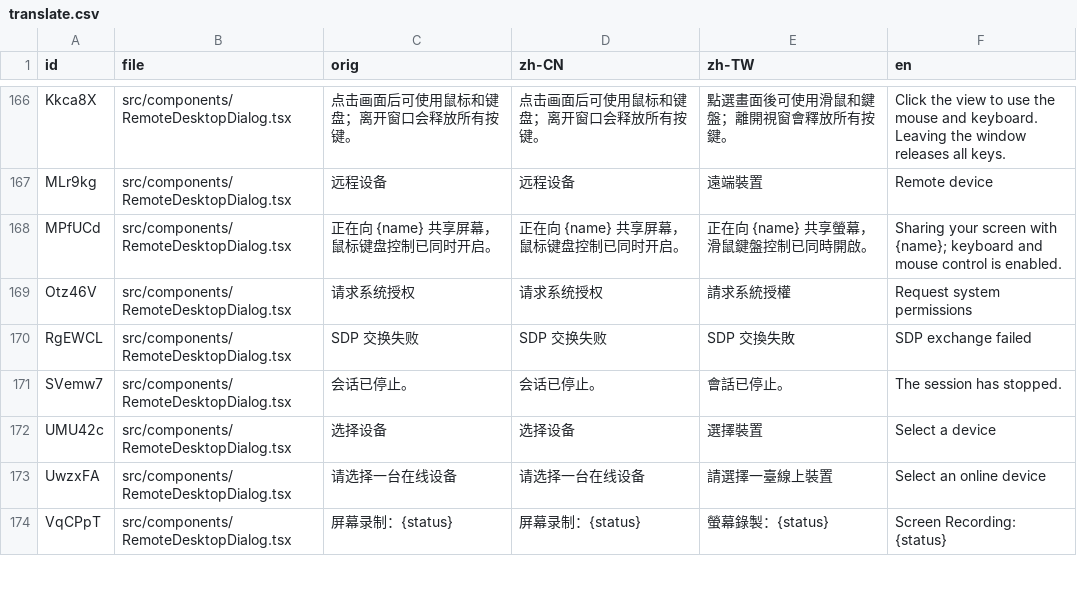
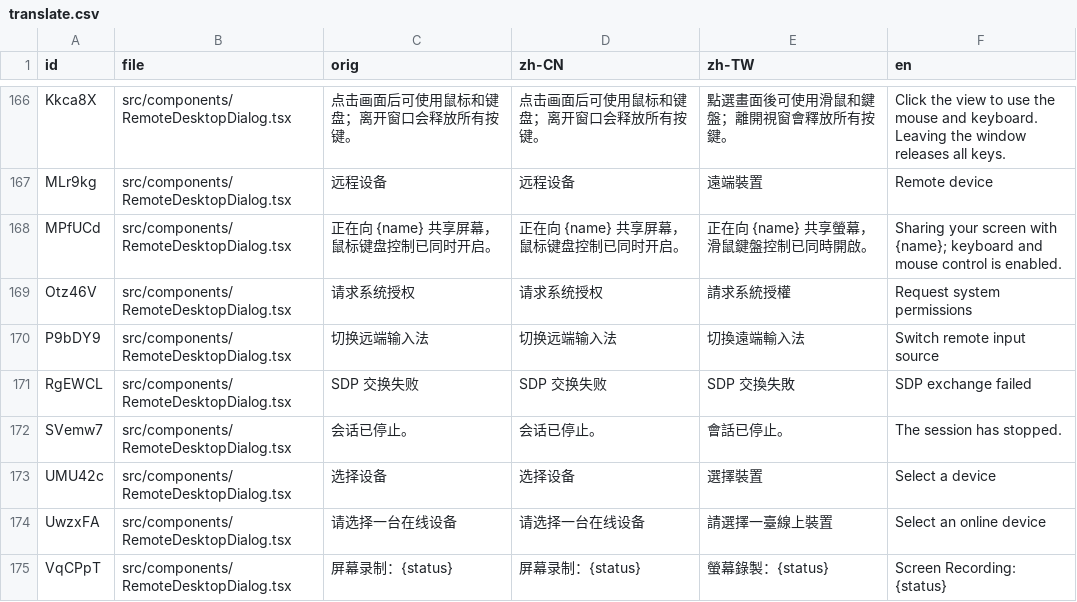
Before and after one commit to YuhangGe/lanfly, a CSV file: packages/webui/intl/translate.csv, drawn as a sheet; only a part is shown, gaps mark what is left out.

```diff
--- a/packages/webui/intl/translate.csv
+++ b/packages/webui/intl/translate.csv
@@ -173,2 +173,3 @@ MPfUCd,src/components/RemoteDesktopDialog.tsx,正在向 {name} 共享屏幕，
 Otz46V,src/components/RemoteDesktopDialog.tsx,请求系统授权,请求系统授权,請求系統授權,Request system permissions
+P9bDY9,src/components/RemoteDesktopDialog.tsx,切换远端输入法,切换远端输入法,切換遠端輸入法,Switch remote input source
 RgEWCL,src/components/RemoteDesktopDialog.tsx,SDP 交换失败,SDP 交换失败,SDP 交換失敗,SDP exchange failed
```
Also changed, not shown: 17 other files.
